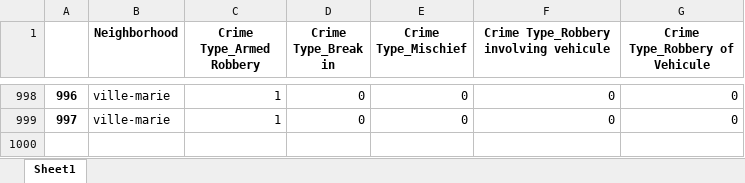
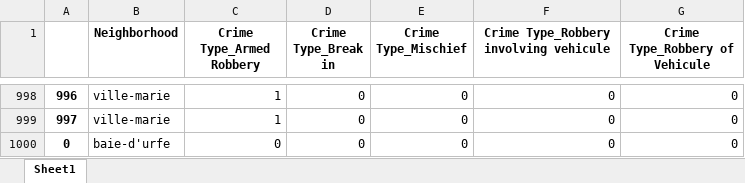
Before and after one commit to AdilEzzaam/Coursera_Capstone, an Excel workbook: MontrealCrimeDummy.xlsx, sheet Sheet1, drawn as a sheet; only a part is shown, gaps mark what is left out; values as stored, in another font and other column widths than the file's, no borders; the diff names each change by its address in the sheet, - before the commit and + after, or states it on an @@ line.

```diff
--- a/MontrealCrimeDummy.xlsx (sheet Sheet1)
+++ b/MontrealCrimeDummy.xlsx (sheet Sheet1)
+row 1000: 0 | baie-d'urfe | 0 | 0 | 0 | 0 | 0
```
Also changed, not shown: 1 other file.
